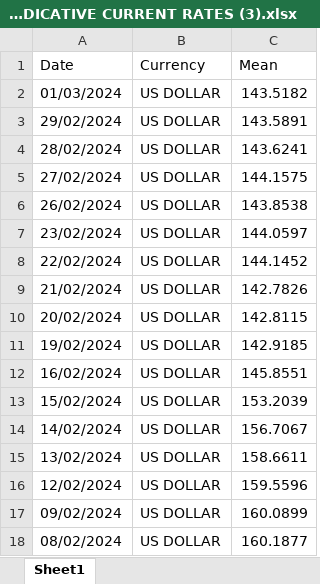
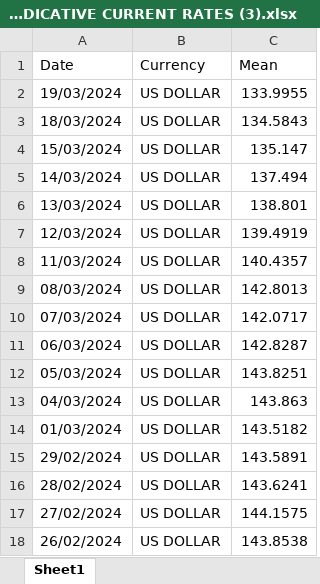
Before and after one commit to awmwaura/usd-kes-forecast, an Excel workbook: TRADE WEIGHTED AVERAGE INDICATIVE CURRENT RATES (3).xlsx, sheet Sheet1, drawn as a sheet; only a part is shown; the shorter side is filled out with more unchanged rows; values as stored, in another font and other column widths than the file's, no borders; the diff names each change by its address in the sheet, - before the commit and + after, or states it on an @@ line.

Commit message:
update

```diff
--- a/TRADE WEIGHTED AVERAGE INDICATIVE CURRENT RATES (3).xlsx (sheet Sheet1)
+++ b/TRADE WEIGHTED AVERAGE INDICATIVE CURRENT RATES (3).xlsx (sheet Sheet1)
+row 2: 19/03/2024 | US DOLLAR | 133.9955
+row 3: 18/03/2024 | US DOLLAR | 134.5843
+row 4: 15/03/2024 | US DOLLAR | 135.147
+row 5: 14/03/2024 | US DOLLAR | 137.494
+row 6: 13/03/2024 | US DOLLAR | 138.801
+row 7: 12/03/2024 | US DOLLAR | 139.4919
+row 8: 11/03/2024 | US DOLLAR | 140.4357
+row 9: 08/03/2024 | US DOLLAR | 142.8013
+row 10: 07/03/2024 | US DOLLAR | 142.0717
+row 11: 06/03/2024 | US DOLLAR | 142.8287
+row 12: 05/03/2024 | US DOLLAR | 143.8251
+row 13: 04/03/2024 | US DOLLAR | 143.863
```
